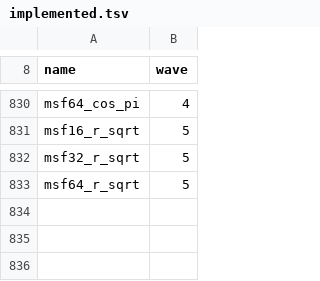
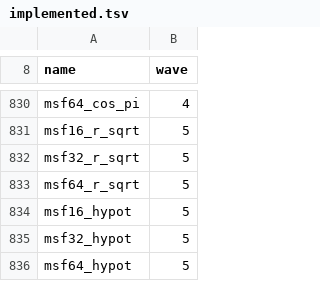
Before and after one commit to loganw234/muse-softfloat, a TSV file: tables/implemented.tsv, drawn as a sheet; only a part is shown, gaps mark what is left out.

Commit message:
Built SF-2 Step 2b kernel: correctly rounded hypot at binary16/32/64
Realizes the SF-2 algebraic study Sec. 3.2 design (design
record: ledger/parcel-w5alg2.md, including the two [2R]
second reads, both held). hypot_core in src/msf_alg.c
orders the finite magnitudes, anchors a window at the top
of the larger square inside the existing u128 (window sum
< 2^122), aligns the smaller square by truncation with a
separate tail sticky - never a jam into the sqrt input,
the floor-sum form being mandatory because exact midpoint
ties are attainable - finishes with the sqrt_core scaling
(119..122-bit radicand, 60/61-bit root, sticky = tail OR
parity-dropped OR remainder) and one unmodified
msf_pack_generic call, result sign always +. Specials in
the study Sec. 5.2 evaluation order: signaling NaN first
(quieted delivery + invalid), then any infinity delivers
+inf including beside a quiet NaN in either operand order,
then the quiet-NaN matrix, then both-zeros +0, then the
finite path; overflow/underflow/inexact are the pack's
judgements only.

Two test-only mutants, never defined in a quoted build:
MSF_ALG_TEST_JAM (shr_jam alignment + parity jam +
remainder-only sticky) and MSF_ALG_TEST_NOSTICKY (floor
alignment, tail/parity sticky dropped). The JAM variant is
measured packed-equivalent to the shipped floor form in
this anchored-window realization (design-entry addendum:
proof by parity case analysis plus 300,040-pair sim and
1,500,000-check C differentials, 0 divergences); NOSTICKY
is the biting half of the floor-plus-sticky lemma and
fails the committed tie family (80 ties-tagged lines).

Registration: tables/implemented.tsv gains the 3 hypot
rows (Tier 2 now 45 registered / 45 implemented, generator
prints tier1 783/783, tier2 45/45, 828 total); regenerated
include/muse_softfloat.h, docs/COVERAGE.tsv and
tests/msf_dispatch.h byte-stable twice; docs/WIDTHS.md
gains the hypot row (128-bit anchored sum + sticky, no row
widened); tools/run.sh freeze comment restated to the new
counts (its only edit).

Co-Authored-By: Muse Code (muse-wonder-full-1.0) <noreply@meta.ai>

```diff
--- a/tables/implemented.tsv
+++ b/tables/implemented.tsv
@@ -833 +833,4 @@ msf32_r_sqrt	5
 msf64_r_sqrt	5
+msf16_hypot	5
+msf32_hypot	5
+msf64_hypot	5
```
Also changed, not shown: docs/COVERAGE.tsv, 5 other files.
